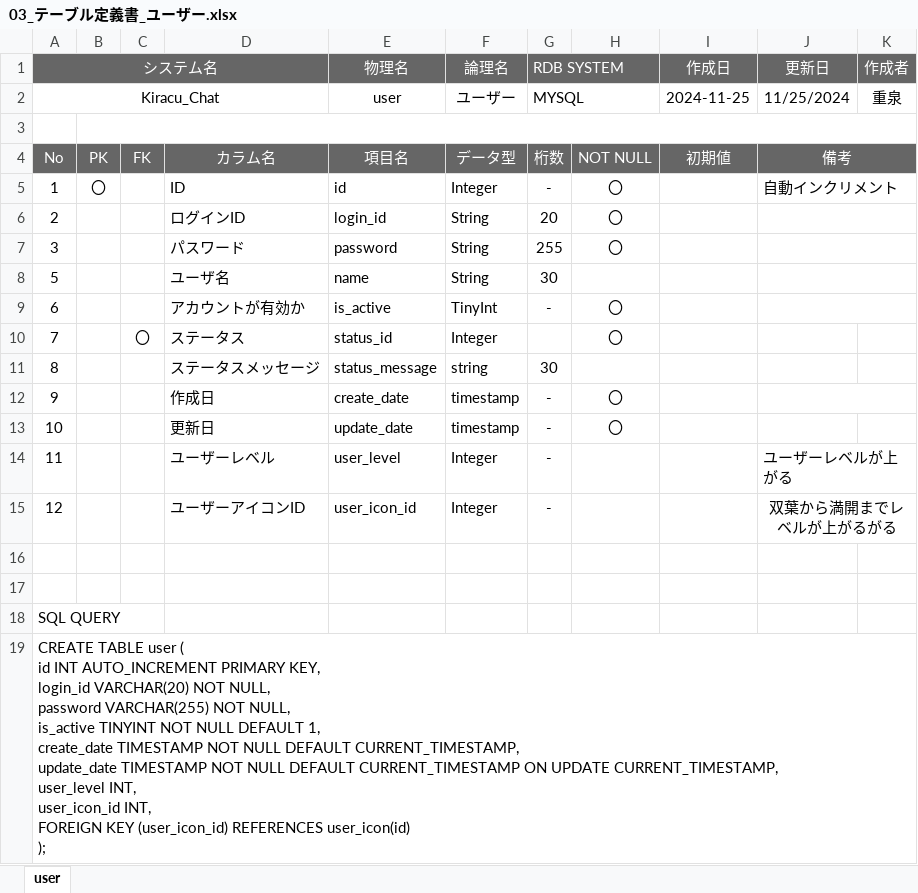
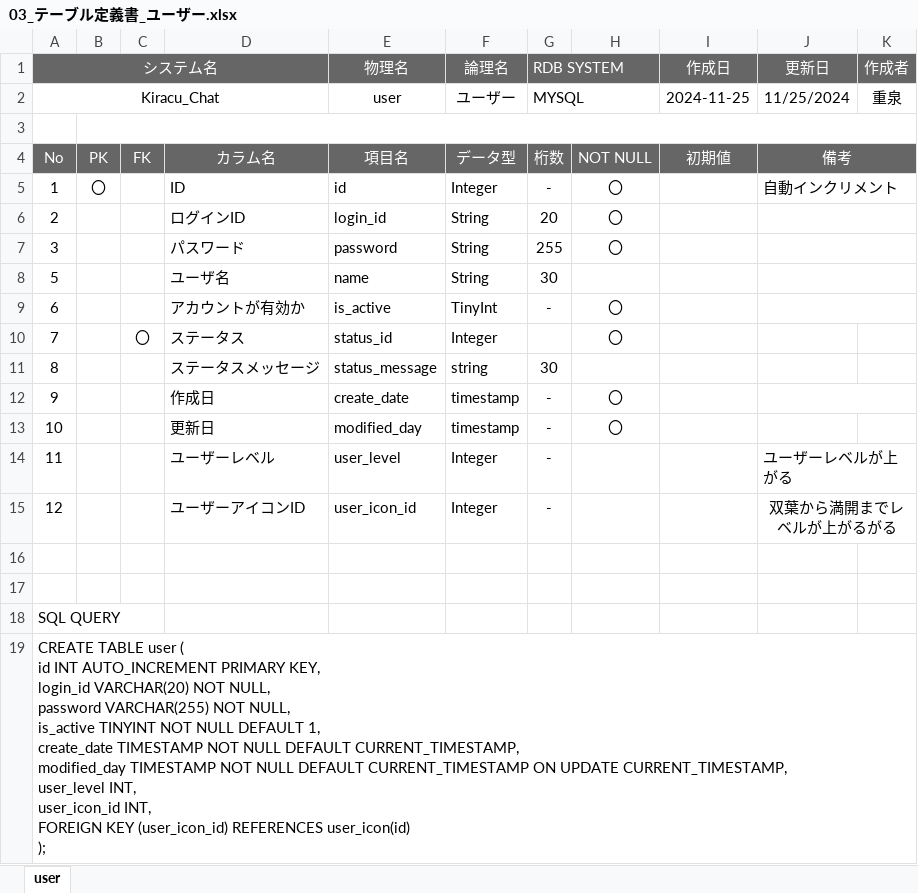
Before and after one commit to kminamiurawa24/KiracuChat, an Excel workbook: 01_ドキュメント/03_テーブル定義書_ユーザー.xlsx, sheet user, drawn as a sheet; values as stored, in another font and other column widths than the file's, no borders; ↵ is a line break in a cell; the diff names each change by its address in the sheet, - before the commit and + after, or states it on an @@ line.

```diff
--- a/01_ドキュメント/03_テーブル定義書_ユーザー.xlsx (sheet user)
+++ b/01_ドキュメント/03_テーブル定義書_ユーザー.xlsx (sheet user)
-E13 (物理名): update_date
+E13 (物理名): modified_day
-A19 (システム名): …DEFAULT CURRENT_TIMESTAMP, ↵ update_date TIMESTAMP NOT…
+A19 (システム名): …DEFAULT CURRENT_TIMESTAMP, ↵ modified_day TIMESTAMP NOT…
```
Also changed, not shown: 01_ドキュメント/06_テーブル定義書_ユーザステータス.xlsx, 2 other files.
